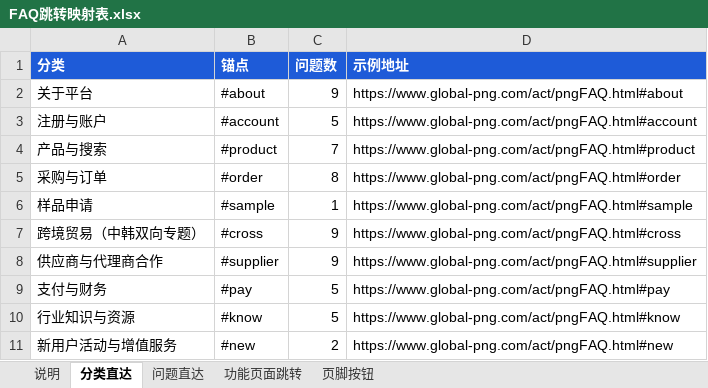
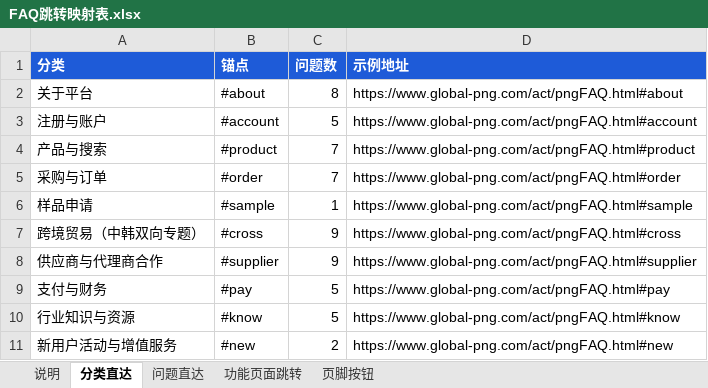
Before and after one commit to seonu826/png-faq, an Excel workbook: docs/FAQ跳转映射表.xlsx, sheet 分类直达, drawn as a sheet; values as stored, in another font and other column widths than the file's, no borders; the diff names each change by its address in the sheet, - before the commit and + after, or states it on an @@ line.

```diff
--- a/docs/FAQ跳转映射表.xlsx (sheet 分类直达)
+++ b/docs/FAQ跳转映射表.xlsx (sheet 分类直达)
-C2 (问题数): 9
+C2 (问题数): 8
-C5 (问题数): 8
+C5 (问题数): 7
```
Also changed, not shown: sheet 问题直达, sheet 功能页面跳转, sheet 页脚按钮, sheet 说明, 12 other files.
